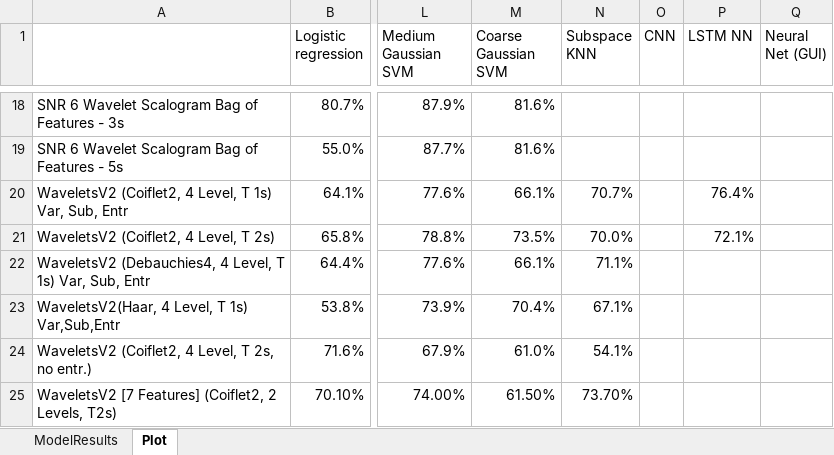
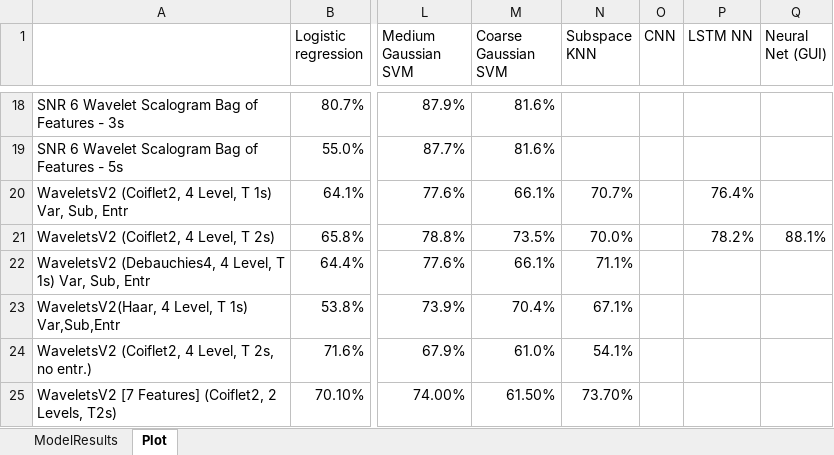
Before and after one commit to toddschultz/EnvNoiseDetector, an Excel workbook: data/Models/ModelResults.xlsx, sheet Plot, drawn as a sheet; only a part is shown, gaps mark what is left out; values as stored, in another font and other column widths than the file's, no borders; conditional formats not drawn; the diff names each change by its address in the sheet, - before the commit and + after, or states it on an @@ line.

Commit message:
added LSTM and NN for waveletV2-coifletT2

```diff
--- a/data/Models/ModelResults.xlsx (sheet Plot)
+++ b/data/Models/ModelResults.xlsx (sheet Plot)
-P21 (LSTM NN): 72.1%
+P21 (LSTM NN): 78.2%
-Q21 (Neural Net (GUI)): (empty)
+Q21 (Neural Net (GUI)): 88.1%
```
